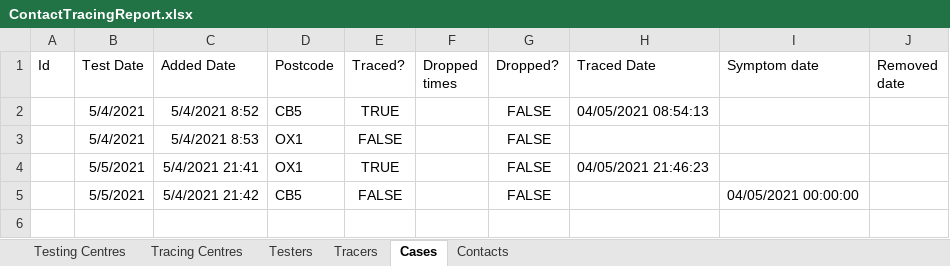
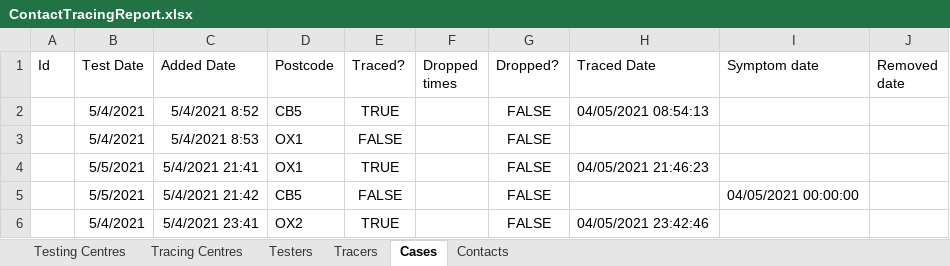
Before and after one commit to GeorgeWebber/ContactTracing15, an Excel workbook: ContactTracing15/ContactTracingReport.xlsx, sheet Cases, drawn as a sheet; values as stored, in another font and other column widths than the file's, no borders; table styles not drawn; the diff names each change by its address in the sheet, - before the commit and + after, or states it on an @@ line.

```diff
--- a/ContactTracing15/ContactTracingReport.xlsx (sheet Cases)
+++ b/ContactTracing15/ContactTracingReport.xlsx (sheet Cases)
+row 6:  | 5/4/2021 | 5/4/2021 23:41 | OX2 | TRUE |  | FALSE | 04/05/2021 23:42:46
```
Also changed, not shown: sheet Contacts, 5 other files.
